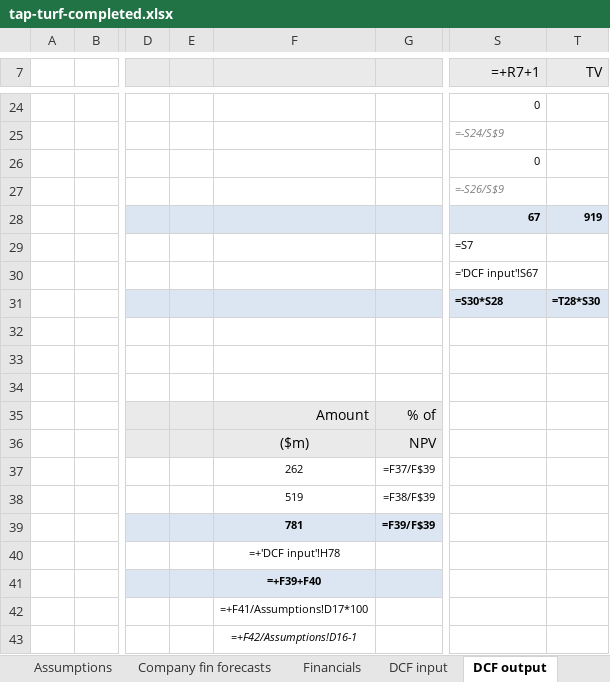
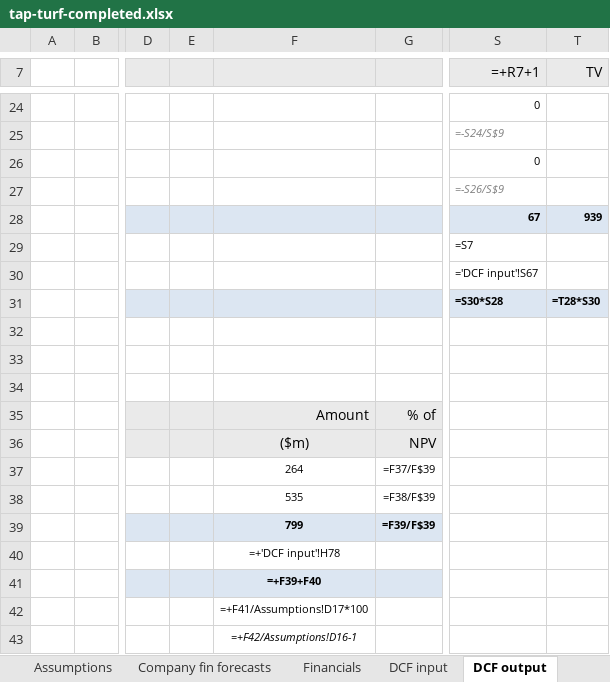
Before and after one commit to maitrya/claude, an Excel workbook: dcf-grader/sample-models/tap-turf-completed.xlsx, sheet DCF output, drawn as a sheet; only a part is shown, gaps mark what is left out; values as stored, in another font and other column widths than the file's, no borders; formulas without a stored value are shown as written; the diff names each change by its address in the sheet, - before the commit and + after, or states it on an @@ line.

```diff
--- a/dcf-grader/sample-models/tap-turf-completed.xlsx (sheet DCF output)
+++ b/dcf-grader/sample-models/tap-turf-completed.xlsx (sheet DCF output)
-T28 (TV): 919
+T28 (TV): 939
-F37: 262
+F37: 264
-F38: 519
+F38: 535
-F39: 781
+F39: 799
```
Also changed, not shown: sheet DCF input, 2 other files.
